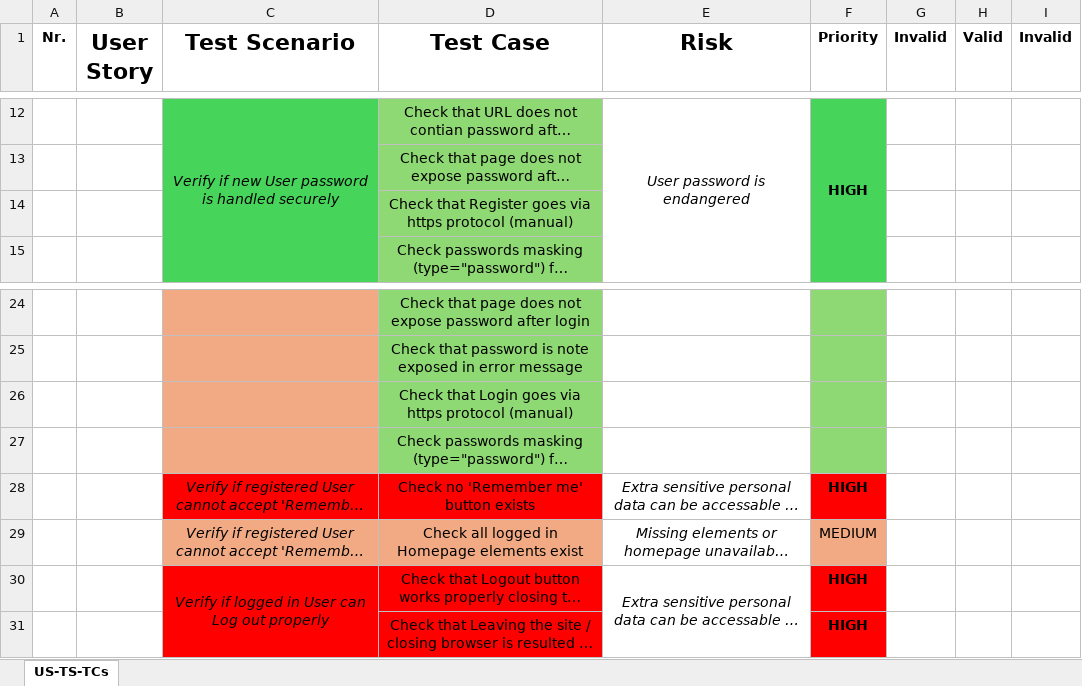
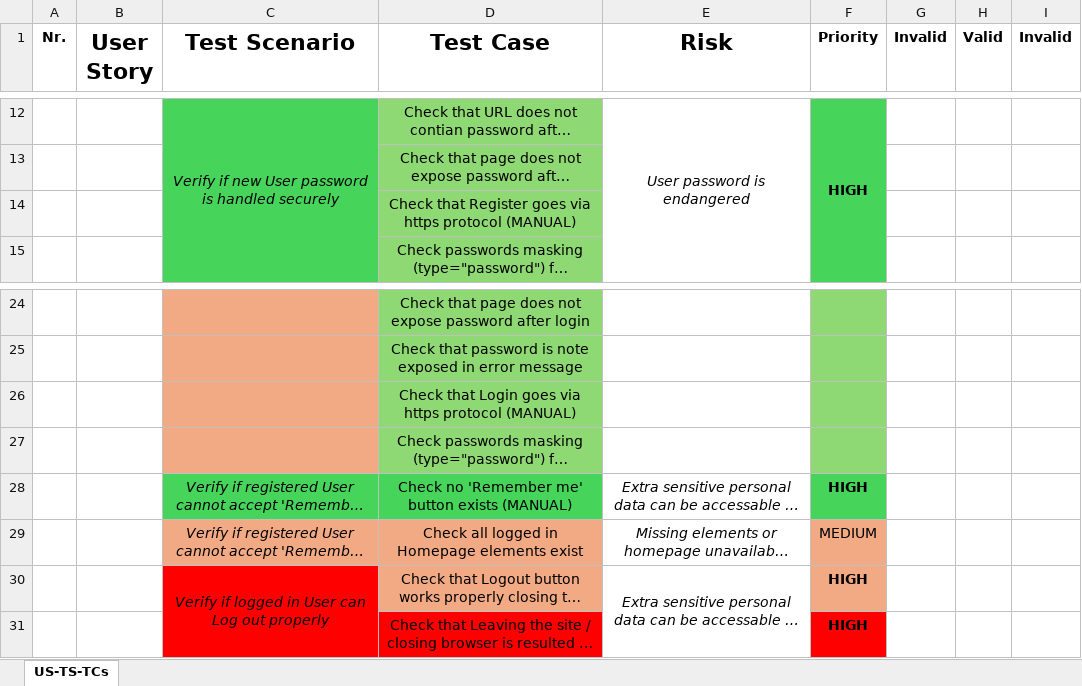
Before and after one commit to pasztorz/kdt-pom-Selenium-project, an Excel workbook: User Stories.xlsx, sheet US-TS-TCs, drawn as a sheet; only a part is shown, gaps mark what is left out; long unchanged cells end in …; values as stored, in another font and other column widths than the file's, no borders; the diff names each change by its address in the sheet, - before the commit and + after, or states it on an @@ line.

Commit message:
add_logOutWithButtonTest()+connected_refactor_currentUrlEquals()_improve_password_exposure_tests

```diff
--- a/User Stories.xlsx (sheet US-TS-TCs)
+++ b/User Stories.xlsx (sheet US-TS-TCs)
-D14 (Test Case): …https protocol (manual)
+D14 (Test Case): …https protocol (MANUAL)
-D26 (Test Case): …https protocol (manual)
+D26 (Test Case): …https protocol (MANUAL)
-C28:D28 fill: #FF0000
+C28:D28 fill: #47D45A
-D28 (Test Case): Check no 'Remember me' button exists
+D28 (Test Case): Check no 'Remember me' button exists (MANUAL)
-F28 fill: #FF0000
+F28 fill: #47D45A
-D30 fill: #FF0000
+D30 fill: #F2AA84
-F30 fill: #FF0000
+F30 fill: #F2AA84
```
Also changed, not shown: 7 other files.
